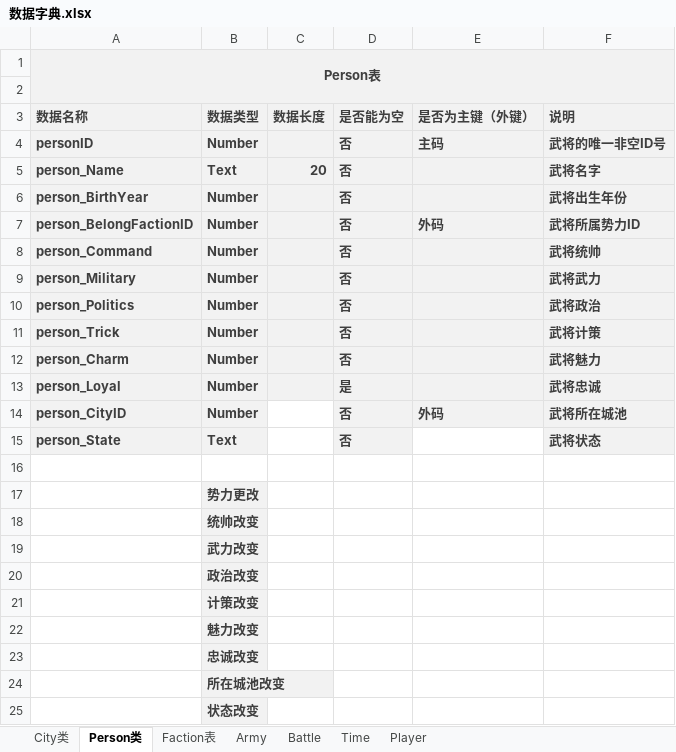
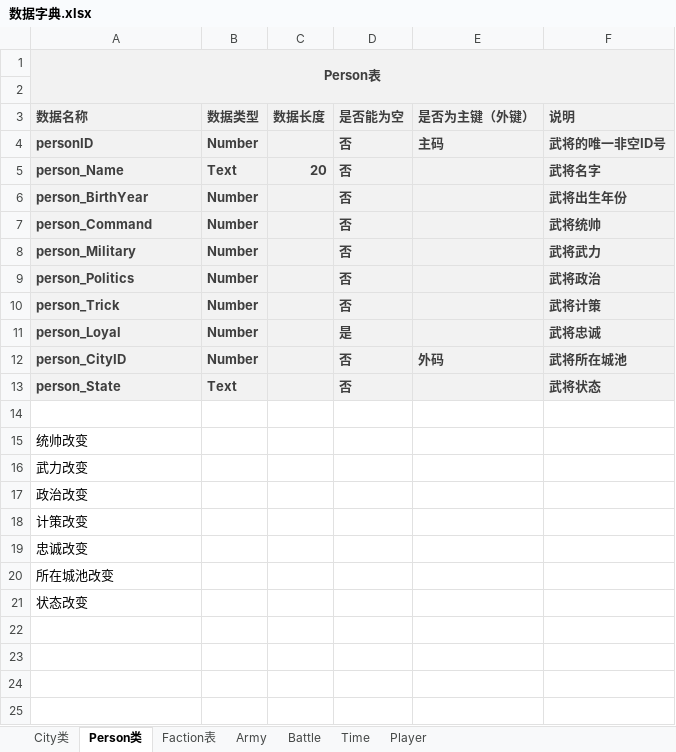
Before and after one commit to 1-518/Three-Kindoms, an Excel workbook: code/数据库设计/数据字典.xlsx, sheet Person类, drawn as a sheet; values as stored, in another font and other column widths than the file's, no borders; removed rows and columns are numbered as before the commit, all else as after; the diff names each change by its address in the sheet, - before the commit and + after, or states it on an @@ line.

```diff
--- a/code/数据库设计/数据字典.xlsx (sheet Person类)
+++ b/code/数据库设计/数据字典.xlsx (sheet Person类)
-row 7: person_BelongFactionID | Number |  | 否 | 外码 | 武将所属势力ID
-row 12: person_Charm | Number |  | 否 |  | 武将魅力
-C12:C13 fill: none
+C12:C13 fill: #F2F2F2
-E13 fill: none
+E13 fill: #F2F2F2
-row 17:  | 势力更改
-row 18:  | 统帅改变
-row 19:  | 武力改变
-row 20:  | 政治改变
-row 21:  | 计策改变
-row 22:  | 魅力改变
-row 23:  | 忠诚改变
-row 24:  | 所在城池改变
-row 25:  | 状态改变
+row 15: 统帅改变
+row 16: 武力改变
+row 17: 政治改变
+row 18: 计策改变
+row 19: 忠诚改变
+row 20: 所在城池改变
+row 21: 状态改变
```
Also changed, not shown: sheet Army, sheet Battle, sheet City类, sheet Time, sheet Faction表, sheet Player, code/代码分工.xlsx, code/数据库设计/武将设计.xlsx.
